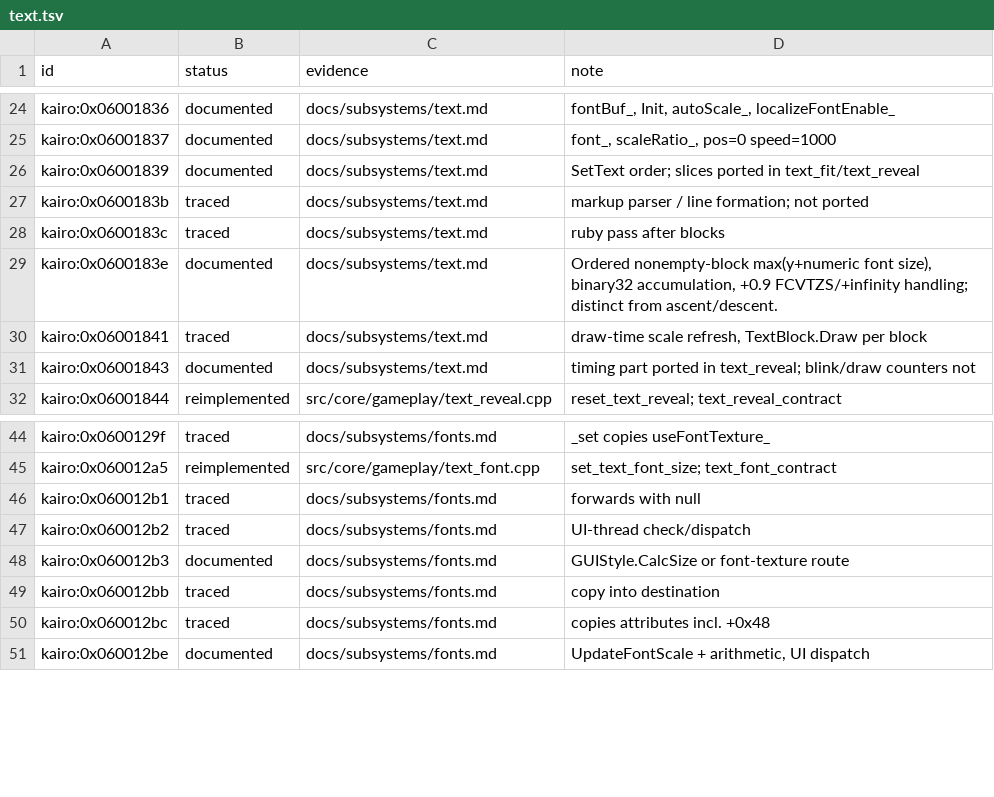
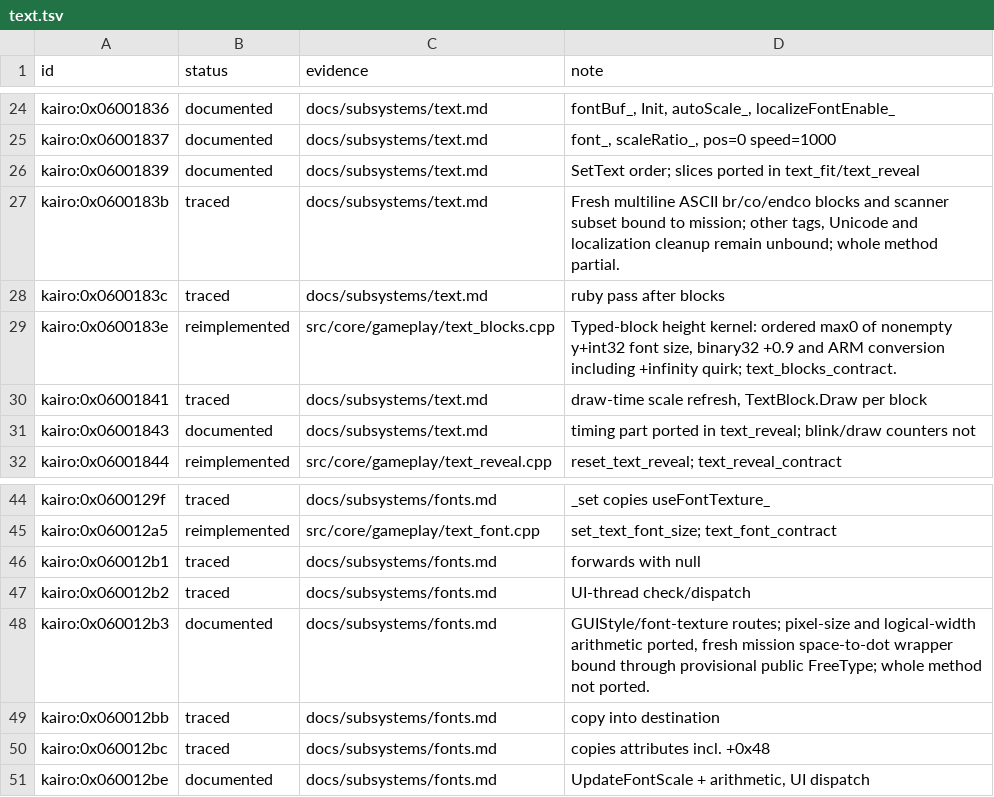
Before and after one commit to Tim-campy/magicians-saga-port, a TSV file: re/status/text.tsv, drawn as a sheet; only a part is shown, gaps mark what is left out.

```diff
--- a/re/status/text.tsv
+++ b/re/status/text.tsv
@@ -26,5 +26,5 @@ kairo:0x06001837	documented	docs/subsystems/text.md	font_, scaleRatio_, pos=0 sp
 kairo:0x06001839	documented	docs/subsystems/text.md	SetText order; slices ported in text_fit/text_reveal
-kairo:0x0600183b	traced	docs/subsystems/text.md	markup parser / line formation; not ported
+kairo:0x0600183b	traced	docs/subsystems/text.md	Fresh multiline ASCII br/co/endco blocks and scanner subset bound to mission; other tags, Unicode and localization cleanup remain unbound; whole method partial.
 kairo:0x0600183c	traced	docs/subsystems/text.md	ruby pass after blocks
-kairo:0x0600183e	documented	docs/subsystems/text.md	Ordered nonempty-block max(y+numeric font size), binary32 accumulation, +0.9 FCVTZS/+infinity handling; distinct from ascent/descent.
+kairo:0x0600183e	reimplemented	src/core/gameplay/text_blocks.cpp	Typed-block height kernel: ordered max0 of nonempty y+int32 font size, binary32 +0.9 and ARM conversion including +infinity quirk; text_blocks_contract.
 kairo:0x06001841	traced	docs/subsystems/text.md	draw-time scale refresh, TextBlock.Draw per block
@@ -47,3 +47,3 @@ kairo:0x060012b1	traced	docs/subsystems/fonts.md	forwards with null
 kairo:0x060012b2	traced	docs/subsystems/fonts.md	UI-thread check/dispatch
-kairo:0x060012b3	documented	docs/subsystems/fonts.md	GUIStyle.CalcSize or font-texture route
+kairo:0x060012b3	documented	docs/subsystems/fonts.md	GUIStyle/font-texture routes; pixel-size and logical-width arithmetic ported, fresh mission space-to-dot wrapper bound through provisional public FreeType; whole method not ported.
 kairo:0x060012bb	traced	docs/subsystems/fonts.md	copy into destination
```
Also changed, not shown: re/functions.csv, 28 other files.
